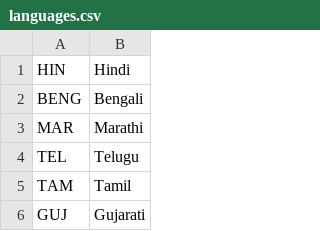
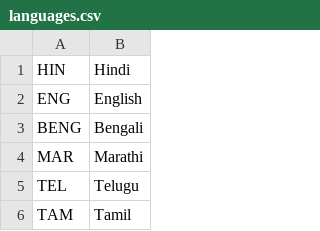
Before and after one commit to ArjunS07/sih-app, a CSV file: api/resources/languages.csv, drawn as a sheet; only a part is shown; the shorter side is filled out with more unchanged rows.

Commit message:
Update data

```diff
--- a/api/resources/languages.csv
+++ b/api/resources/languages.csv
@@ -1,2 +1,3 @@
 HIN,Hindi
+ENG,English
 BENG,Bengali
```
Also changed, not shown: 1 other file.
